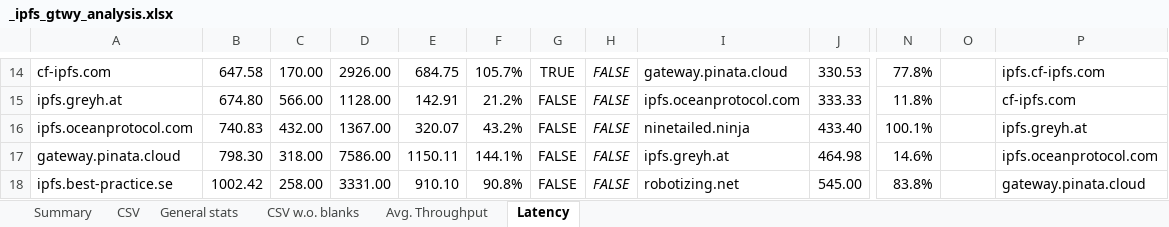
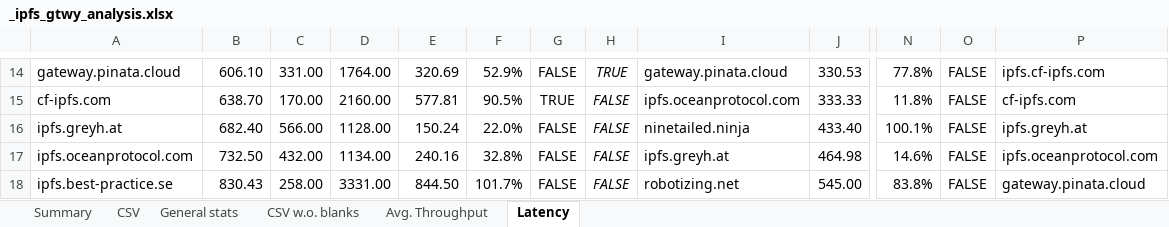
Before and after one commit to maxim-saplin/ipfs_gateway_research, an Excel workbook: data/_ipfs_gtwy_analysis.xlsx, sheet Latency, drawn as a sheet; only a part is shown, gaps mark what is left out; values as stored, in another font and other column widths than the file's, no borders; charts and pictures and conditional formats not drawn; the diff covers the shown part only; the diff names each change by its address in the sheet, - before the commit and + after, or states it on an @@ line.

```diff
--- a/data/_ipfs_gtwy_analysis.xlsx (sheet Latency)
+++ b/data/_ipfs_gtwy_analysis.xlsx (sheet Latency)
-A14: cf-ipfs.com
+A14: gateway.pinata.cloud
-B14: 647.58
+B14: 606.10
-C14: 170.00
+C14: 331.00
-D14: 2926.00
+D14: 1764.00
-E14: 684.75
+E14: 320.69
-F14: 105.7%
+F14: 52.9%
-G14: TRUE
+G14: FALSE
-H14: FALSE
+H14: TRUE
-O14:O18: (empty)
+O14:O18: FALSE
-A15: ipfs.greyh.at
+A15: cf-ipfs.com
-B15: 674.80
+B15: 638.70
-C15: 566.00
+C15: 170.00
-D15: 1128.00
+D15: 2160.00
-E15: 142.91
+E15: 577.81
-F15: 21.2%
+F15: 90.5%
-G15: FALSE
+G15: TRUE
-A16: ipfs.oceanprotocol.com
+A16: ipfs.greyh.at
-B16: 740.83
+B16: 682.40
-C16: 432.00
+C16: 566.00
-D16: 1367.00
+D16: 1128.00
-E16: 320.07
+E16: 150.24
-F16: 43.2%
+F16: 22.0%
-A17: gateway.pinata.cloud
+A17: ipfs.oceanprotocol.com
-B17: 798.30
+B17: 732.50
-C17: 318.00
+C17: 432.00
-D17: 7586.00
+D17: 1134.00
-E17: 1150.11
+E17: 240.16
-F17: 144.1%
+F17: 32.8%
-B18: 1002.42
+B18: 830.43
-E18: 910.10
+E18: 844.50
-F18: 90.8%
+F18: 101.7%
```
Also changed, not shown: 149 edited cells elsewhere in this sheet, sheet Summary, sheet General stats, sheet Avg. Throughput, charts or pictures.
